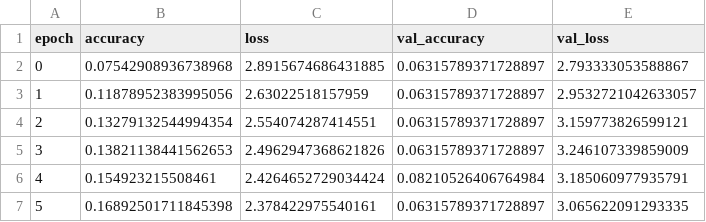
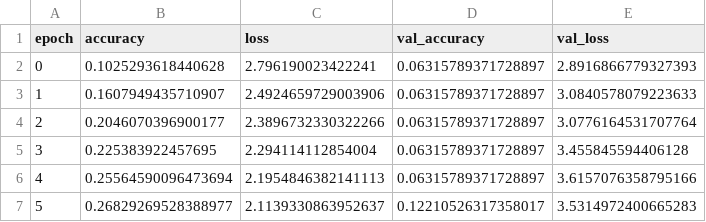
Before and after one commit to carlos1739/fruit_freshness_classification, a CSV file: results/riwayat_percobaan_3.csv, drawn as a sheet.

```diff
--- a/results/riwayat_percobaan_3.csv
+++ b/results/riwayat_percobaan_3.csv
@@ -1,7 +1,7 @@
 epoch,accuracy,loss,val_accuracy,val_loss
-0,0.07542908936738968,2.8915674686431885,0.06315789371728897,2.793333053588867
-1,0.11878952383995056,2.63022518157959,0.06315789371728897,2.9532721042633057
-2,0.13279132544994354,2.554074287414551,0.06315789371728897,3.159773826599121
-3,0.13821138441562653,2.4962947368621826,0.06315789371728897,3.246107339859009
-4,0.154923215508461,2.4264652729034424,0.08210526406764984,3.185060977935791
-5,0.16892501711845398,2.378422975540161,0.06315789371728897,3.065622091293335
+0,0.1025293618440628,2.796190023422241,0.06315789371728897,2.8916866779327393
+1,0.1607949435710907,2.4924659729003906,0.06315789371728897,3.0840578079223633
+2,0.2046070396900177,2.3896732330322266,0.06315789371728897,3.0776164531707764
+3,0.225383922457695,2.294114112854004,0.06315789371728897,3.455845594406128
+4,0.25564590096473694,2.1954846382141113,0.06315789371728897,3.6157076358795166
+5,0.26829269528388977,2.1139330863952637,0.12210526317358017,3.5314972400665283
```
Also changed, not shown: results/perbandingan_model_val.csv, results/riwayat_percobaan_1.csv, 9 other files.
